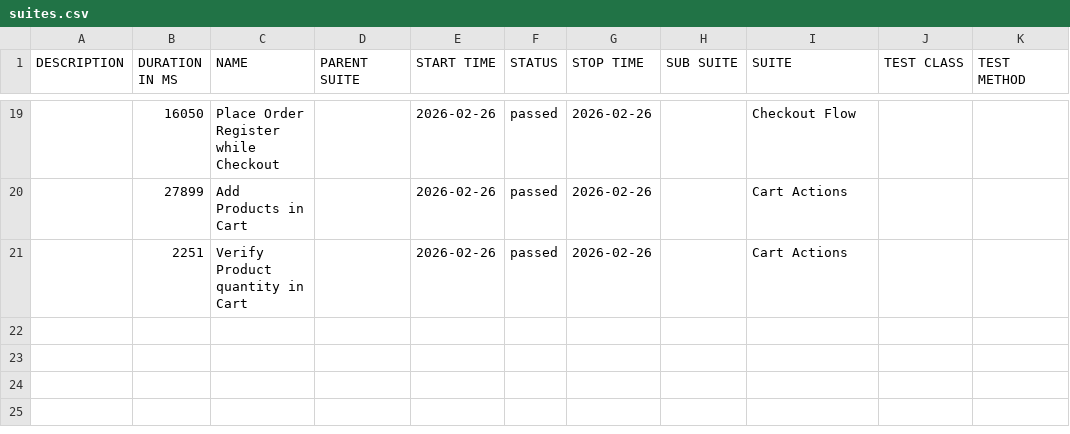
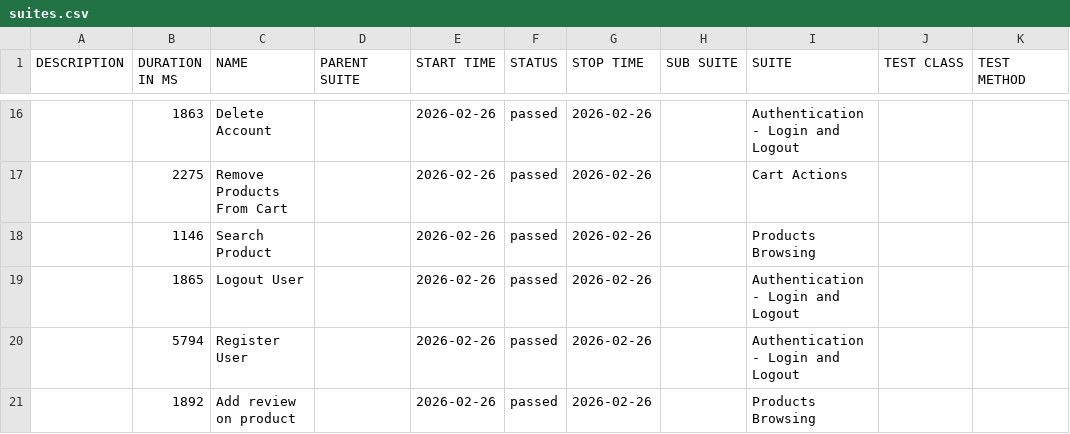
Before and after one commit to matheussantozqa/cypress_cucumber_automation_ex_02, a CSV file: data/suites.csv, drawn as a sheet; only a part is shown, gaps mark what is left out; the diff covers the shown part only.

```diff
--- a/data/suites.csv
+++ b/data/suites.csv
@@ -19,3 +16,6 @@
-"","16050","Place Order Register while Checkout","","2026-02-26","passed","2026-02-26","","Checkout Flow","",""
-"","27899","Add Products in Cart","","2026-02-26","passed","2026-02-26","","Cart Actions","",""
-"","2251","Verify Product quantity in Cart","","2026-02-26","passed","2026-02-26","","Cart Actions","",""
+"","1863","Delete Account","","2026-02-26","passed","2026-02-26","","Authentication - Login and Logout","",""
+"","2275","Remove Products From Cart","","2026-02-26","passed","2026-02-26","","Cart Actions","",""
+"","1146","Search Product","","2026-02-26","passed","2026-02-26","","Products Browsing","",""
+"","1865","Logout User","","2026-02-26","passed","2026-02-26","","Authentication - Login and Logout","",""
+"","5794","Register User","","2026-02-26","passed","2026-02-26","","Authentication - Login and Logout","",""
+"","1892","Add review on product","","2026-02-26","passed","2026-02-26","","Products Browsing","",""
```
Also changed, not shown: 1 added row, 4 removed rows and 27 edited cells elsewhere in this file, data/behaviors.csv, 56 other files.
